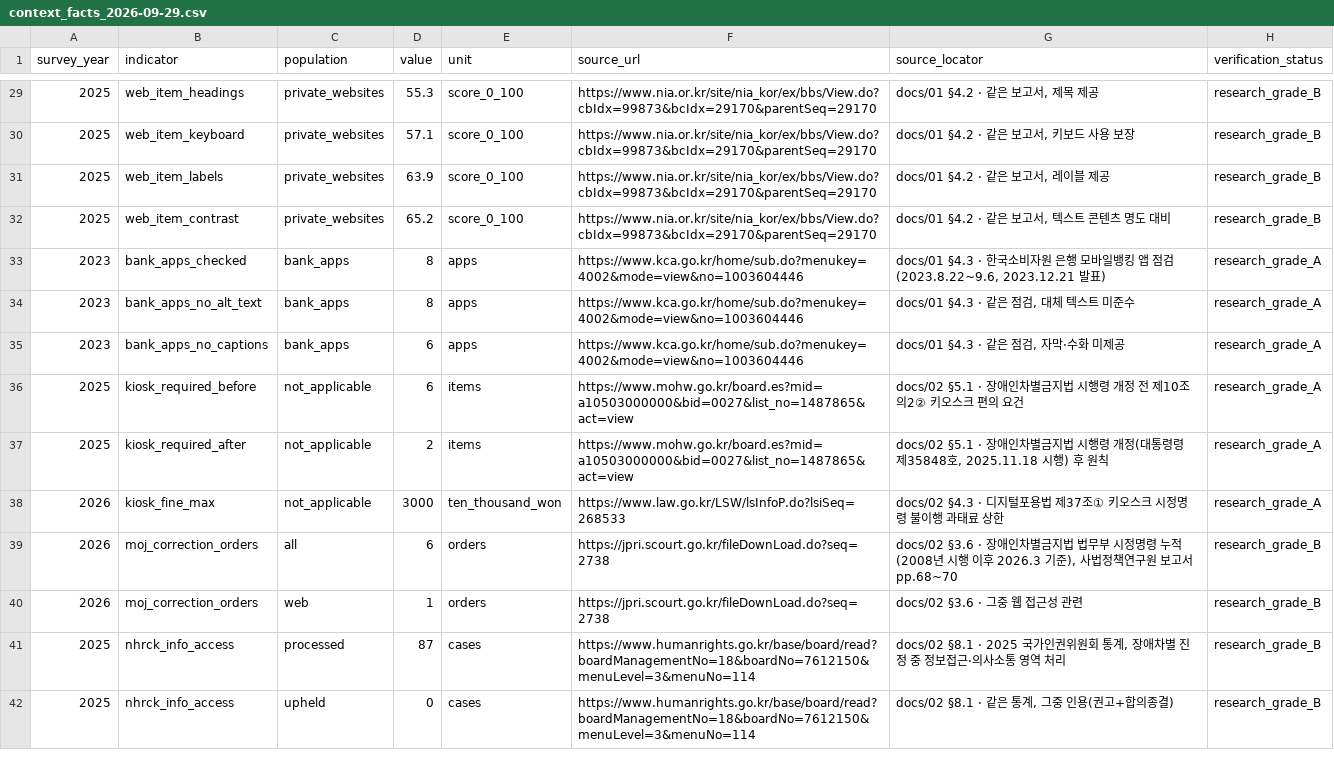
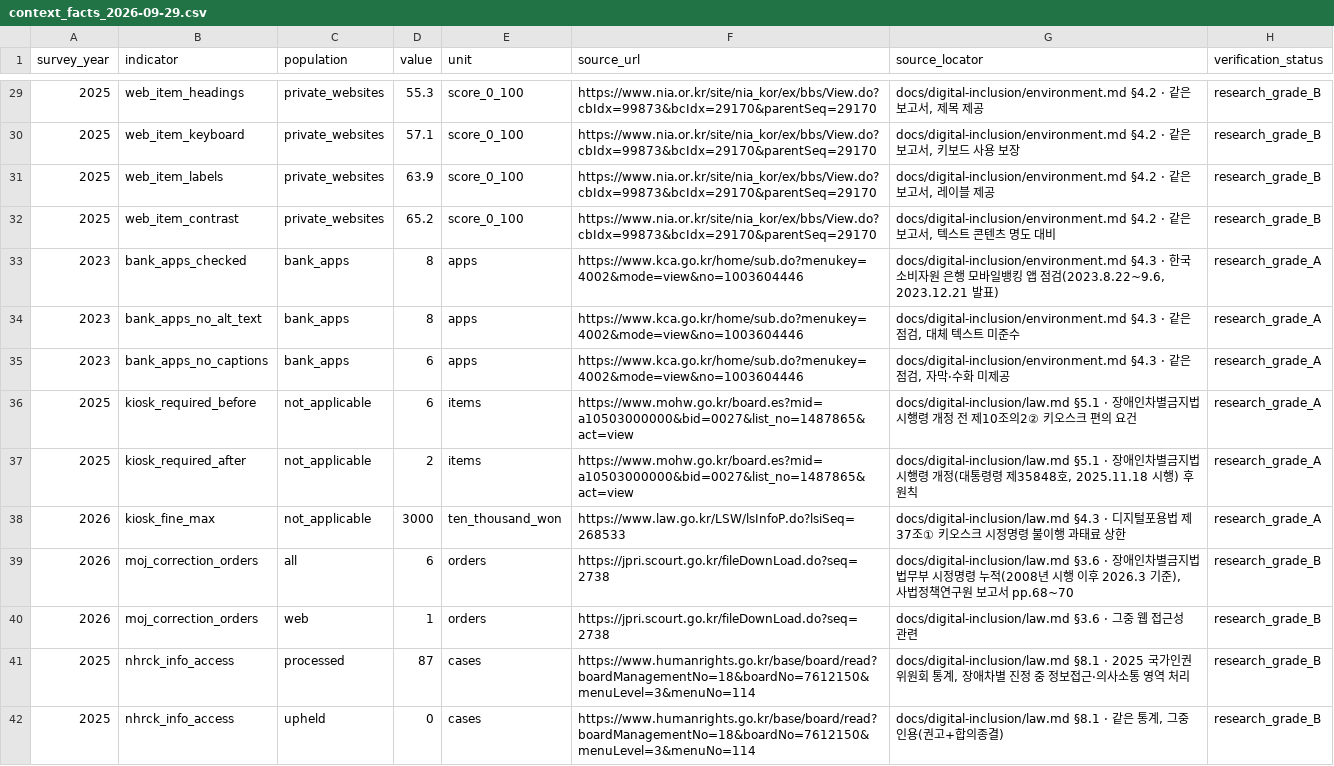
Before and after one commit to gonasooc/a11y, a CSV file: analyses/digital-inclusion/data/context_facts_2026-09-29.csv, drawn as a sheet; only a part is shown, gaps mark what is left out; the diff covers the shown part only.

Commit message:
docs: 디지털포용법 근거 문서를 docs/digital-inclusion으로 통합, 링크 경로 갱신

```diff
--- a/analyses/digital-inclusion/data/context_facts_2026-09-29.csv
+++ b/analyses/digital-inclusion/data/context_facts_2026-09-29.csv
@@ -29,14 +29,14 @@ survey_year,indicator,population,value,unit,source_url,source_locator,verificati
-2025,web_item_headings,private_websites,55.3,score_0_100,https://www.nia.or.kr/site/nia_kor/ex/bbs/View.do?cbIdx=99873&bcIdx=29170&parentSeq=29170,"docs/01 §4.2 · 같은 보고서, 제목 제공",research_grade_B
-2025,web_item_keyboard,private_websites,57.1,score_0_100,https://www.nia.or.kr/site/nia_kor/ex/bbs/View.do?cbIdx=99873&bcIdx=29170&parentSeq=29170,"docs/01 §4.2 · 같은 보고서, 키보드 사용 보장",research_grade_B
-2025,web_item_labels,private_websites,63.9,score_0_100,https://www.nia.or.kr/site/nia_kor/ex/bbs/View.do?cbIdx=99873&bcIdx=29170&parentSeq=29170,"docs/01 §4.2 · 같은 보고서, 레이블 제공",research_grade_B
-2025,web_item_contrast,private_websites,65.2,score_0_100,https://www.nia.or.kr/site/nia_kor/ex/bbs/View.do?cbIdx=99873&bcIdx=29170&parentSeq=29170,"docs/01 §4.2 · 같은 보고서, 텍스트 콘텐츠 명도 대비",research_grade_B
-2023,bank_apps_checked,bank_apps,8,apps,https://www.kca.go.kr/home/sub.do?menukey=4002&mode=view&no=1003604446,"docs/01 §4.3 · 한국소비자원 은행 모바일뱅킹 앱 점검(2023.8.22~9.6, 2023.12.21 발표)",research_grade_A
-2023,bank_apps_no_alt_text,bank_apps,8,apps,https://www.kca.go.kr/home/sub.do?menukey=4002&mode=view&no=1003604446,"docs/01 §4.3 · 같은 점검, 대체 텍스트 미준수",research_grade_A
-2023,bank_apps_no_captions,bank_apps,6,apps,https://www.kca.go.kr/home/sub.do?menukey=4002&mode=view&no=1003604446,"docs/01 §4.3 · 같은 점검, 자막·수화 미제공",research_grade_A
-2025,kiosk_required_before,not_applicable,6,items,https://www.mohw.go.kr/board.es?mid=a10503000000&bid=0027&list_no=1487865&act=view,"docs/02 §5.1 · 장애인차별금지법 시행령 개정 전 제10조의2② 키오스크 편의 요건",research_grade_A
-2025,kiosk_required_after,not_applicable,2,items,https://www.mohw.go.kr/board.es?mid=a10503000000&bid=0027&list_no=1487865&act=view,"docs/02 §5.1 · 장애인차별금지법 시행령 개정(대통령령 제35848호, 2025.11.18 시행) 후 원칙",research_grade_A
-2026,kiosk_fine_max,not_applicable,3000,ten_thousand_won,https://www.law.go.kr/LSW/lsInfoP.do?lsiSeq=268533,"docs/02 §4.3 · 디지털포용법 제37조① 키오스크 시정명령 불이행 과태료 상한",research_grade_A
-2026,moj_correction_orders,all,6,orders,https://jpri.scourt.go.kr/fileDownLoad.do?seq=2738,"docs/02 §3.6 · 장애인차별금지법 법무부 시정명령 누적(2008년 시행 이후 2026.3 기준), 사법정책연구원 보고서 pp.68~70",research_grade_B
-2026,moj_correction_orders,web,1,orders,https://jpri.scourt.go.kr/fileDownLoad.do?seq=2738,"docs/02 §3.6 · 그중 웹 접근성 관련",research_grade_B
-2025,nhrck_info_access,processed,87,cases,https://www.humanrights.go.kr/base/board/read?boardManagementNo=18&boardNo=7612150&menuLevel=3&menuNo=114,"docs/02 §8.1 · 2025 국가인권위원회 통계, 장애차별 진정 중 정보접근·의사소통 영역 처리",research_grade_B
-2025,nhrck_info_access,upheld,0,cases,https://www.humanrights.go.kr/base/board/read?boardManagementNo=18&boardNo=7612150&menuLevel=3&menuNo=114,"docs/02 §8.1 · 같은 통계, 그중 인용(권고+합의종결)",research_grade_B
+2025,web_item_headings,private_websites,55.3,score_0_100,https://www.nia.or.kr/site/nia_kor/ex/bbs/View.do?cbIdx=99873&bcIdx=29170&parentSeq=29170,"docs/digital-inclusion/environment.md §4.2 · 같은 보고서, 제목 제공",research_grade_B
+2025,web_item_keyboard,private_websites,57.1,score_0_100,https://www.nia.or.kr/site/nia_kor/ex/bbs/View.do?cbIdx=99873&bcIdx=29170&parentSeq=29170,"docs/digital-inclusion/environment.md §4.2 · 같은 보고서, 키보드 사용 보장",research_grade_B
+2025,web_item_labels,private_websites,63.9,score_0_100,https://www.nia.or.kr/site/nia_kor/ex/bbs/View.do?cbIdx=99873&bcIdx=29170&parentSeq=29170,"docs/digital-inclusion/environment.md §4.2 · 같은 보고서, 레이블 제공",research_grade_B
+2025,web_item_contrast,private_websites,65.2,score_0_100,https://www.nia.or.kr/site/nia_kor/ex/bbs/View.do?cbIdx=99873&bcIdx=29170&parentSeq=29170,"docs/digital-inclusion/environment.md §4.2 · 같은 보고서, 텍스트 콘텐츠 명도 대비",research_grade_B
+2023,bank_apps_checked,bank_apps,8,apps,https://www.kca.go.kr/home/sub.do?menukey=4002&mode=view&no=1003604446,"docs/digital-inclusion/environment.md §4.3 · 한국소비자원 은행 모바일뱅킹 앱 점검(2023.8.22~9.6, 2023.12.21 발표)",research_grade_A
+2023,bank_apps_no_alt_text,bank_apps,8,apps,https://www.kca.go.kr/home/sub.do?menukey=4002&mode=view&no=1003604446,"docs/digital-inclusion/environment.md §4.3 · 같은 점검, 대체 텍스트 미준수",research_grade_A
+2023,bank_apps_no_captions,bank_apps,6,apps,https://www.kca.go.kr/home/sub.do?menukey=4002&mode=view&no=1003604446,"docs/digital-inclusion/environment.md §4.3 · 같은 점검, 자막·수화 미제공",research_grade_A
+2025,kiosk_required_before,not_applicable,6,items,https://www.mohw.go.kr/board.es?mid=a10503000000&bid=0027&list_no=1487865&act=view,"docs/digital-inclusion/law.md §5.1 · 장애인차별금지법 시행령 개정 전 제10조의2② 키오스크 편의 요건",research_grade_A
+2025,kiosk_required_after,not_applicable,2,items,https://www.mohw.go.kr/board.es?mid=a10503000000&bid=0027&list_no=1487865&act=view,"docs/digital-inclusion/law.md §5.1 · 장애인차별금지법 시행령 개정(대통령령 제35848호, 2025.11.18 시행) 후 원칙",research_grade_A
+2026,kiosk_fine_max,not_applicable,3000,ten_thousand_won,https://www.law.go.kr/LSW/lsInfoP.do?lsiSeq=268533,"docs/digital-inclusion/law.md §4.3 · 디지털포용법 제37조① 키오스크 시정명령 불이행 과태료 상한",research_grade_A
+2026,moj_correction_orders,all,6,orders,https://jpri.scourt.go.kr/fileDownLoad.do?seq=2738,"docs/digital-inclusion/law.md §3.6 · 장애인차별금지법 법무부 시정명령 누적(2008년 시행 이후 2026.3 기준), 사법정책연구원 보고서 pp.68~70",research_grade_B
+2026,moj_correction_orders,web,1,orders,https://jpri.scourt.go.kr/fileDownLoad.do?seq=2738,"docs/digital-inclusion/law.md §3.6 · 그중 웹 접근성 관련",research_grade_B
+2025,nhrck_info_access,processed,87,cases,https://www.humanrights.go.kr/base/board/read?boardManagementNo=18&boardNo=7612150&menuLevel=3&menuNo=114,"docs/digital-inclusion/law.md §8.1 · 2025 국가인권위원회 통계, 장애차별 진정 중 정보접근·의사소통 영역 처리",research_grade_B
+2025,nhrck_info_access,upheld,0,cases,https://www.humanrights.go.kr/base/board/read?boardManagementNo=18&boardNo=7612150&menuLevel=3&menuNo=114,"docs/digital-inclusion/law.md §8.1 · 같은 통계, 그중 인용(권고+합의종결)",research_grade_B
```
Also changed, not shown: 27 edited cells elsewhere in this file, 24 other files.
